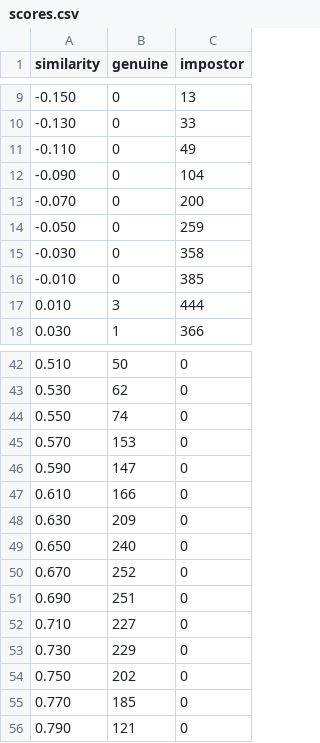
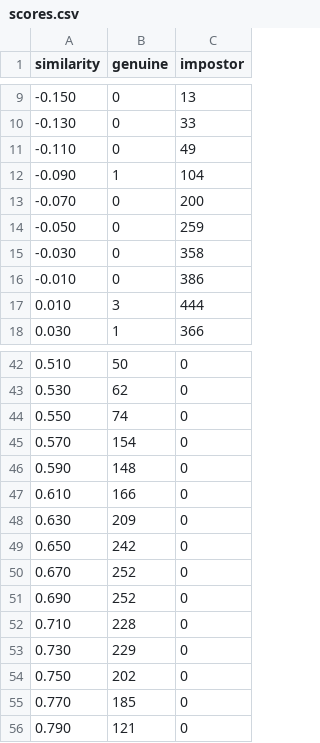
Before and after one commit to yashpahade/faceai, a CSV file: reports/eval/scores.csv, drawn as a sheet; only a part is shown, gaps mark what is left out.

```diff
--- a/reports/eval/scores.csv
+++ b/reports/eval/scores.csv
@@ -11,3 +11,3 @@ similarity,genuine,impostor
 -0.110,0,49
--0.090,0,104
+-0.090,1,104
 -0.070,0,200
@@ -15,3 +15,3 @@ similarity,genuine,impostor
 -0.030,0,358
--0.010,0,385
+-0.010,0,386
 0.010,3,444
@@ -44,10 +44,10 @@ similarity,genuine,impostor
 0.550,74,0
-0.570,153,0
-0.590,147,0
+0.570,154,0
+0.590,148,0
 0.610,166,0
 0.630,209,0
-0.650,240,0
+0.650,242,0
 0.670,252,0
-0.690,251,0
-0.710,227,0
+0.690,252,0
+0.710,228,0
 0.730,229,0
```
Also changed, not shown: reports/eval/roc.csv, 9 other files.
